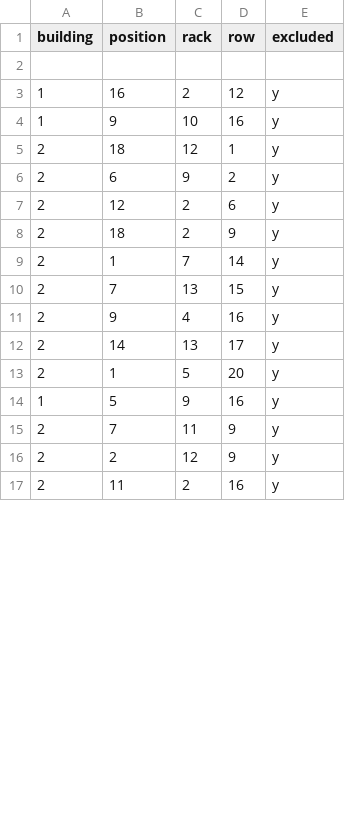
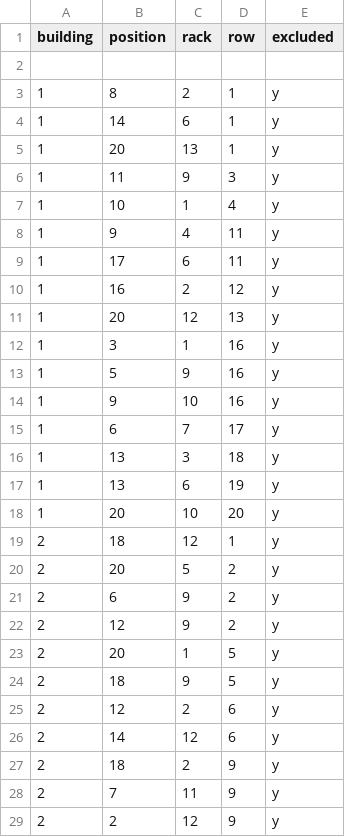
Before and after one commit to PeakMining/OfflineMiners, a CSV file: OfflineMiners_Exclusion.csv, drawn as a sheet; only a part is shown; the shorter side is filled out with more unchanged rows; the diff covers the shown part only.

Commit message:
Update OfflineMiners_Exclusion.csv

```diff
--- a/OfflineMiners_Exclusion.csv
+++ b/OfflineMiners_Exclusion.csv
@@ -2,14 +2,27 @@ building,position,rack,row,excluded
 
+1,8,2,1,y
+1,14,6,1,y
+1,20,13,1,y
+1,11,9,3,y
+1,10,1,4,y
+1,9,4,11,y
+1,17,6,11,y
 1,16,2,12,y
+1,20,12,13,y
+1,3,1,16,y
+1,5,9,16,y
 1,9,10,16,y
+1,6,7,17,y
+1,13,3,18,y
+1,13,6,19,y
+1,20,10,20,y
 2,18,12,1,y
+2,20,5,2,y
 2,6,9,2,y
+2,12,9,2,y
+2,20,1,5,y
+2,18,9,5,y
 2,12,2,6,y
+2,14,12,6,y
 2,18,2,9,y
-2,1,7,14,y
-2,7,13,15,y
-2,9,4,16,y
-2,14,13,17,y
-2,1,5,20,y
-1,5,9,16,y
 2,7,11,9,y
```
Also changed, not shown: 15 added rows and 6 edited cells elsewhere in this file.
